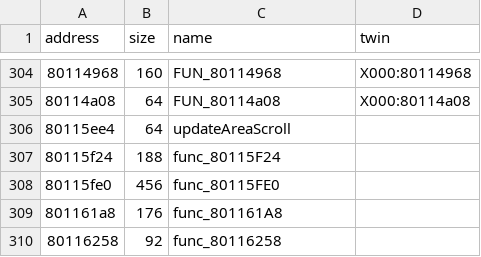
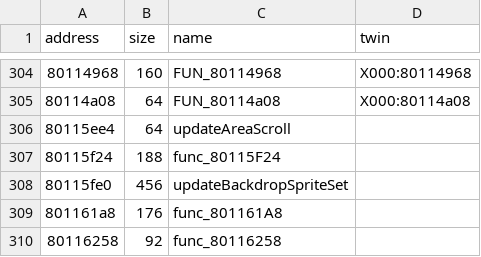
Before and after one commit to afsenovilla/Tombi-Decomp, a CSV file: notes/functions_x005.csv, drawn as a sheet; only a part is shown, gaps mark what is left out.

```diff
--- a/notes/functions_x005.csv
+++ b/notes/functions_x005.csv
@@ -307,3 +307,3 @@ address,size,name,twin
 80115f24,188,func_80115F24,
-80115fe0,456,func_80115FE0,
+80115fe0,456,updateBackdropSpriteSet,
 801161a8,176,func_801161A8,
```
Also changed, not shown: notes/functions_x004.csv, notes/functions_x009.csv, 39 other files.
